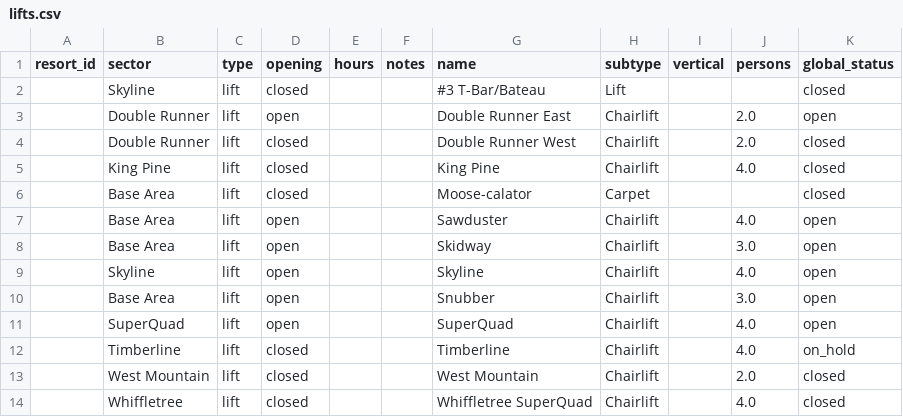
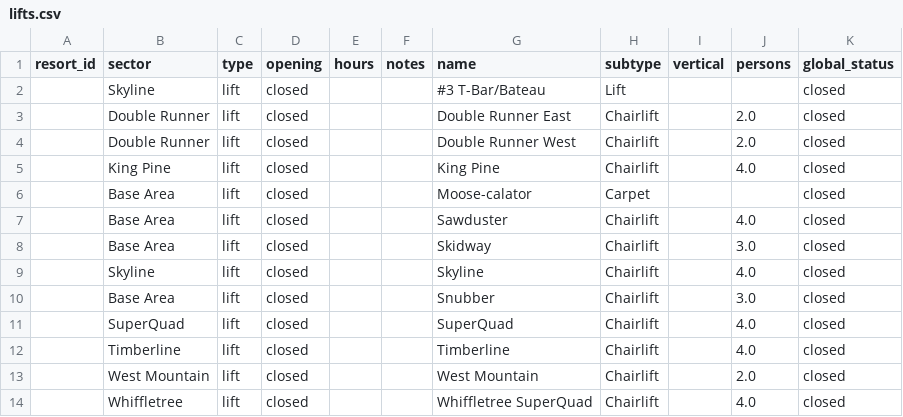
Before and after one commit to abkfenris/sugarloaf, a CSV file: lifts.csv, drawn as a sheet.

```diff
--- a/lifts.csv
+++ b/lifts.csv
@@ -2,3 +2,3 @@ resort_id,sector,type,opening,hours,notes,name,subtype,vertical,persons,global_s
 ,Skyline,lift,closed,,,#3 T-Bar/Bateau,Lift,,,closed
-,Double Runner,lift,open,,,Double Runner East,Chairlift,,2.0,open
+,Double Runner,lift,closed,,,Double Runner East,Chairlift,,2.0,closed
 ,Double Runner,lift,closed,,,Double Runner West,Chairlift,,2.0,closed
@@ -6,8 +6,8 @@ resort_id,sector,type,opening,hours,notes,name,subtype,vertical,persons,global_s
 ,Base Area,lift,closed,,,Moose-calator,Carpet,,,closed
-,Base Area,lift,open,,,Sawduster,Chairlift,,4.0,open
-,Base Area,lift,open,,,Skidway,Chairlift,,3.0,open
-,Skyline,lift,open,,,Skyline,Chairlift,,4.0,open
-,Base Area,lift,open,,,Snubber,Chairlift,,3.0,open
-,SuperQuad,lift,open,,,SuperQuad,Chairlift,,4.0,open
-,Timberline,lift,closed,,,Timberline,Chairlift,,4.0,on_hold
+,Base Area,lift,closed,,,Sawduster,Chairlift,,4.0,closed
+,Base Area,lift,closed,,,Skidway,Chairlift,,3.0,closed
+,Skyline,lift,closed,,,Skyline,Chairlift,,4.0,closed
+,Base Area,lift,closed,,,Snubber,Chairlift,,3.0,closed
+,SuperQuad,lift,closed,,,SuperQuad,Chairlift,,4.0,closed
+,Timberline,lift,closed,,,Timberline,Chairlift,,4.0,closed
 ,West Mountain,lift,closed,,,West Mountain,Chairlift,,2.0,closed
```
Also changed, not shown: 1 other file.
